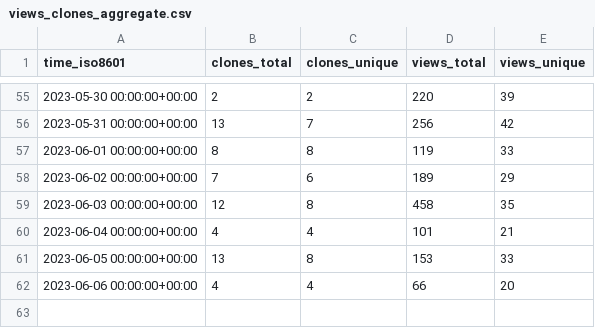
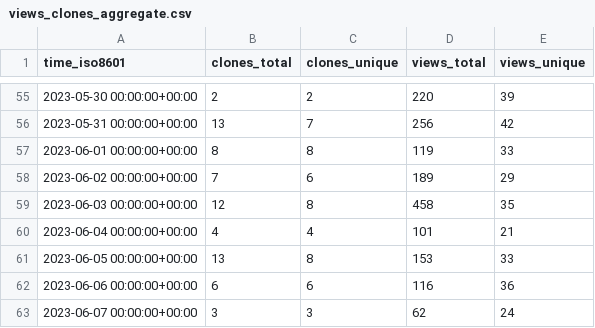
Before and after one commit to mk1121/idurar-erp-crm, a CSV file: idurar/idurar-erp-crm/ghrs-data/views_clones_aggregate.csv, drawn as a sheet; only a part is shown, gaps mark what is left out.

```diff
--- a/idurar/idurar-erp-crm/ghrs-data/views_clones_aggregate.csv
+++ b/idurar/idurar-erp-crm/ghrs-data/views_clones_aggregate.csv
@@ -61,2 +61,3 @@ time_iso8601,clones_total,clones_unique,views_total,views_unique
 2023-06-05 00:00:00+00:00,13,8,153,33
-2023-06-06 00:00:00+00:00,4,4,66,20
+2023-06-06 00:00:00+00:00,6,6,116,36
+2023-06-07 00:00:00+00:00,3,3,62,24
```
Also changed, not shown: 1 other file.
